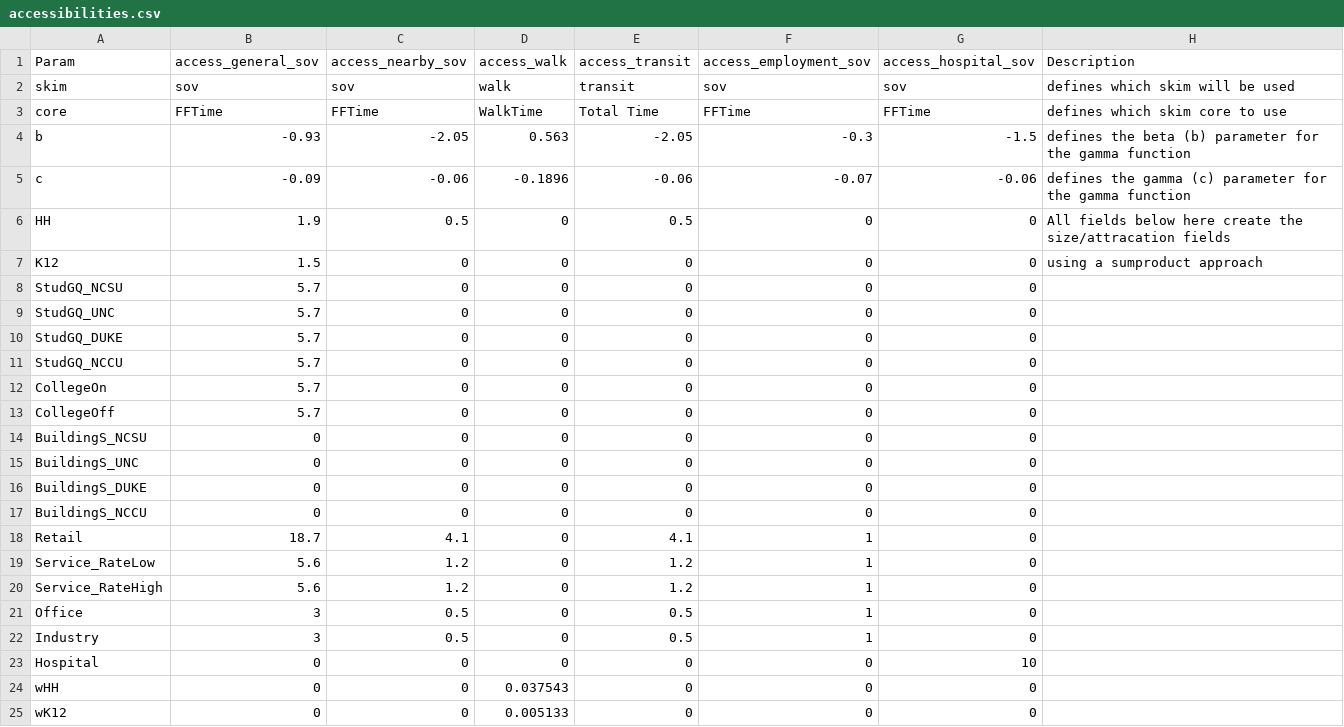
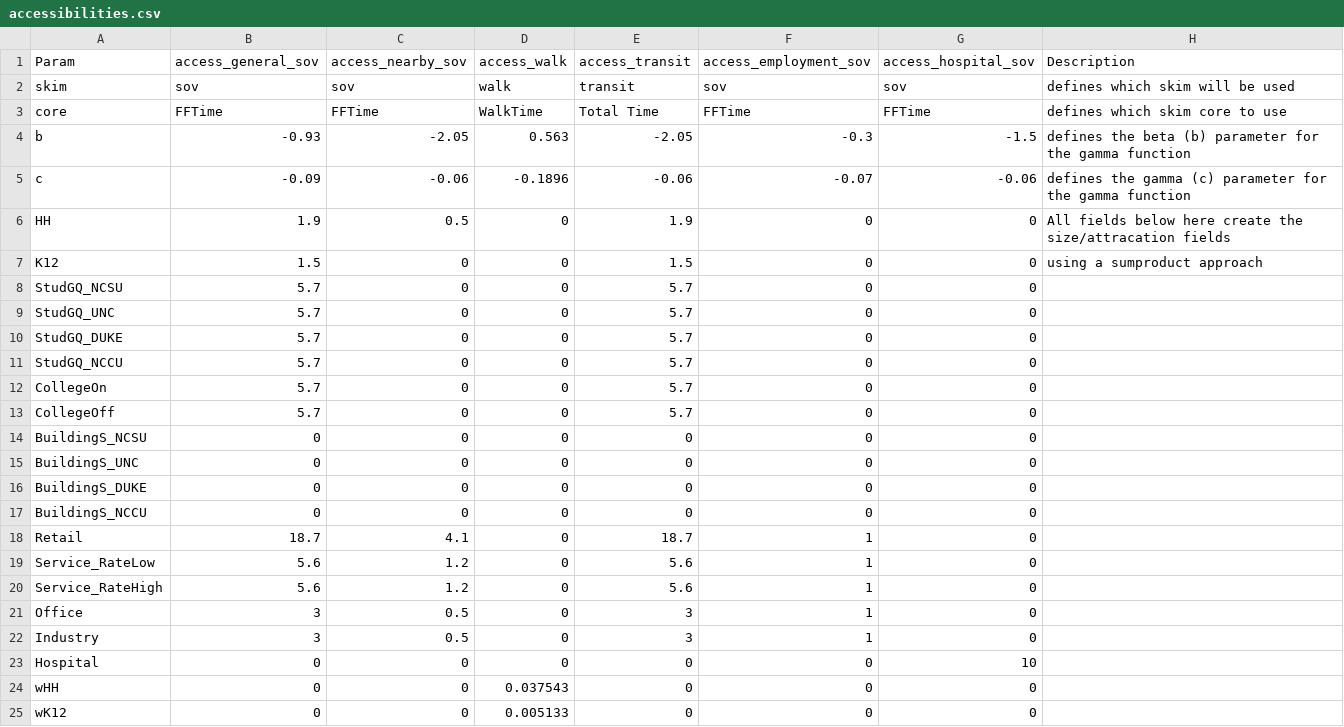
Before and after one commit to Triangle-Modeling-and-Analytics/TRMG2, a CSV file: master/accessibility/accessibilities.csv, drawn as a sheet; only a part is shown.

Commit message:
Update transit accessibility size term
Used the size terms from general_sov rather than nearby_sov.

```diff
--- a/master/accessibility/accessibilities.csv
+++ b/master/accessibility/accessibilities.csv
@@ -5,10 +5,10 @@ b,-0.93,-2.05,0.563,-2.05,-0.3,-1.5,defines the beta (b) parameter for the gamma
 c,-0.09,-0.06,-0.1896,-0.06,-0.07,-0.06,defines the gamma (c) parameter for the gamma function
-HH,1.9,0.5,0,0.5,0,0,All fields below here create the size/attracation fields
-K12,1.5,0,0,0,0,0,using a sumproduct approach
-StudGQ_NCSU,5.7,0,0,0,0,0,
-StudGQ_UNC,5.7,0,0,0,0,0,
-StudGQ_DUKE,5.7,0,0,0,0,0,
-StudGQ_NCCU,5.7,0,0,0,0,0,
-CollegeOn,5.7,0,0,0,0,0,
-CollegeOff,5.7,0,0,0,0,0,
+HH,1.9,0.5,0,1.9,0,0,All fields below here create the size/attracation fields
+K12,1.5,0,0,1.5,0,0,using a sumproduct approach
+StudGQ_NCSU,5.7,0,0,5.7,0,0,
+StudGQ_UNC,5.7,0,0,5.7,0,0,
+StudGQ_DUKE,5.7,0,0,5.7,0,0,
+StudGQ_NCCU,5.7,0,0,5.7,0,0,
+CollegeOn,5.7,0,0,5.7,0,0,
+CollegeOff,5.7,0,0,5.7,0,0,
 BuildingS_NCSU,0,0,0,0,0,0,
@@ -17,7 +17,7 @@ BuildingS_DUKE,0,0,0,0,0,0,
 BuildingS_NCCU,0,0,0,0,0,0,
-Retail,18.7,4.1,0,4.1,1,0,
-Service_RateLow,5.6,1.2,0,1.2,1,0,
-Service_RateHigh,5.6,1.2,0,1.2,1,0,
-Office,3,0.5,0,0.5,1,0,
-Industry,3,0.5,0,0.5,1,0,
+Retail,18.7,4.1,0,18.7,1,0,
+Service_RateLow,5.6,1.2,0,5.6,1,0,
+Service_RateHigh,5.6,1.2,0,5.6,1,0,
+Office,3,0.5,0,3,1,0,
+Industry,3,0.5,0,3,1,0,
 Hospital,0,0,0,0,0,10,
```
Also changed, not shown: 6 other files.
